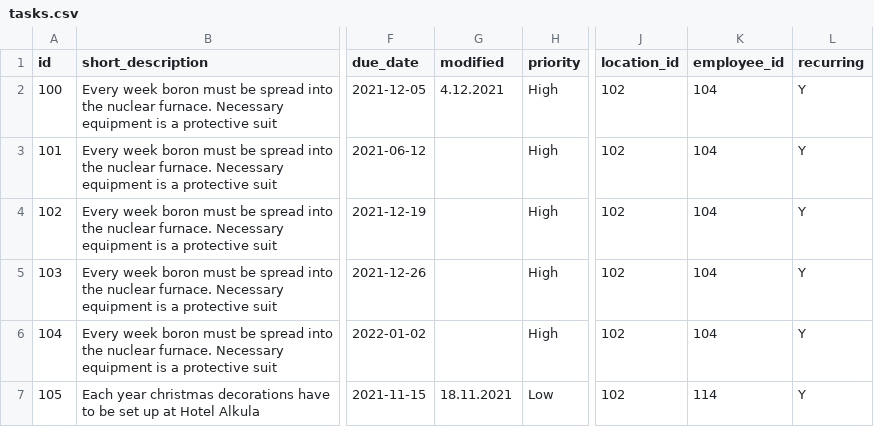
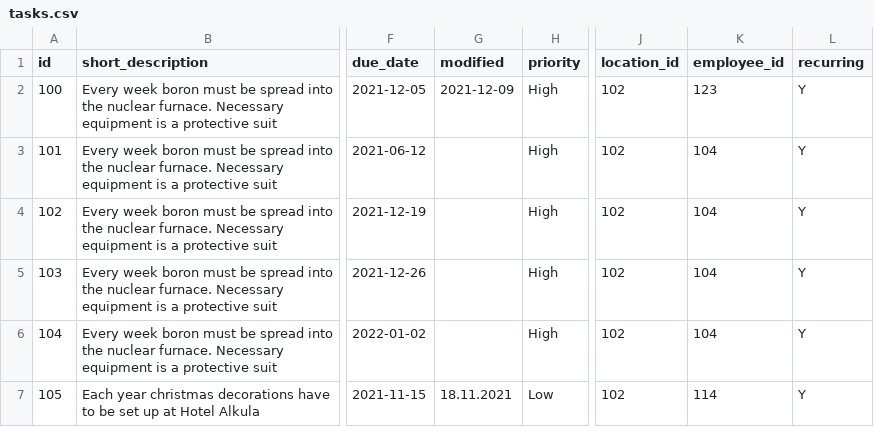
Before and after one commit to finnure/Verklegt1-H1-2021, a CSV file: src/data/tasks.csv, drawn as a sheet; only a part is shown, gaps mark what is left out; the diff names each change by its address in the sheet, - before the commit and + after, or states it on an @@ line.

Commit message:
Laga task view og uppfæra stöðu á task

```diff
--- a/src/data/tasks.csv
+++ b/src/data/tasks.csv
-G2 (modified): 4.12.2021
+G2 (modified): 2021-12-09
-K2 (employee_id): 104
+K2 (employee_id): 123
```
Also changed, not shown: 6 other files.
